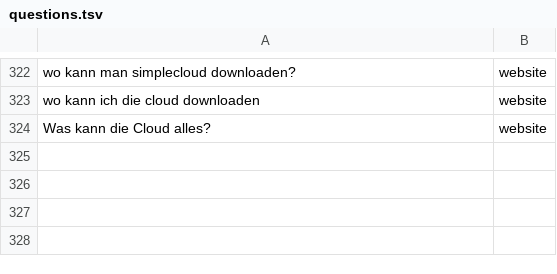
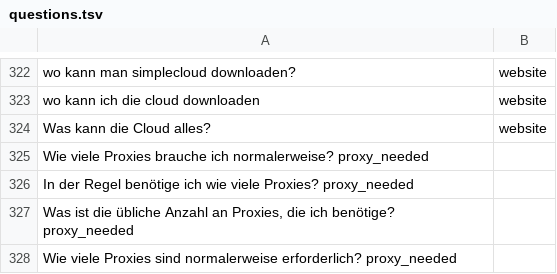
Before and after one commit to Panda260/SimpleCloudFAQBot-Config, a TSV file: questions.tsv, drawn as a sheet; only a part is shown, gaps mark what is left out; the diff names each change by its address in the sheet, - before the commit and + after, or states it on an @@ line.

Commit message:
proxys needet

```diff
--- a/questions.tsv
+++ b/questions.tsv
+row 325: Wie viele Proxies brauche ich normalerweise? proxy_needed
+row 326: In der Regel benötige ich wie viele Proxies? proxy_needed
+row 327: Was ist die übliche Anzahl an Proxies, die ich benötige? proxy_needed
+row 328: Wie viele Proxies sind normalerweise erforderlich? proxy_needed
```
Also changed, not shown: 1 other file.
